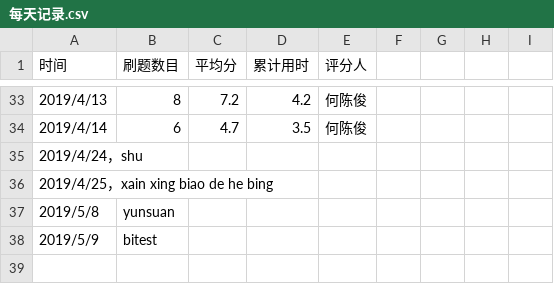
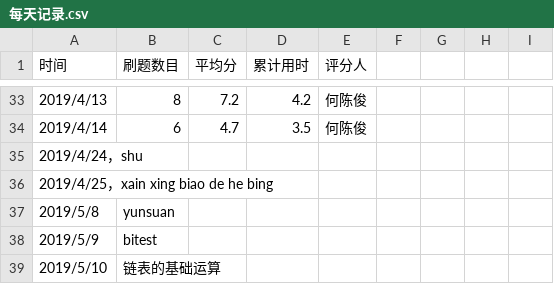
Before and after one commit to xgk1806803hah/C_language_practice, a CSV file: daily/每天记录.csv, drawn as a sheet; only a part is shown, gaps mark what is left out.

Commit message:
Update 每天记录.csv

```diff
--- a/daily/每天记录.csv
+++ b/daily/每天记录.csv
@@ -38 +38,2 @@
 2019/5/9,bitest
+2019/5/10,链表的基础运算
```
